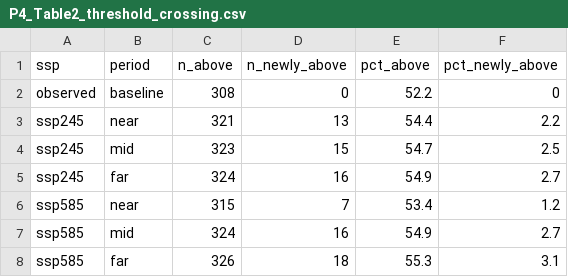
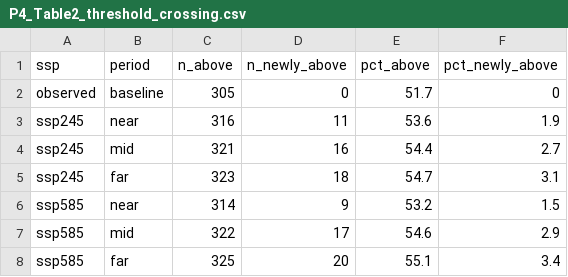
Before and after one commit to SCORCH-IDVC/evapcooling, a CSV file: results/P4_Table2_threshold_crossing.csv, drawn as a sheet.

```diff
--- a/results/P4_Table2_threshold_crossing.csv
+++ b/results/P4_Table2_threshold_crossing.csv
@@ -1,8 +1,8 @@
 "ssp","period","n_above","n_newly_above","pct_above","pct_newly_above"
-"observed","baseline",308,0,52.2,0
-"ssp245","near",321,13,54.4,2.2
-"ssp245","mid",323,15,54.7,2.5
-"ssp245","far",324,16,54.9,2.7
-"ssp585","near",315,7,53.4,1.2
-"ssp585","mid",324,16,54.9,2.7
-"ssp585","far",326,18,55.3,3.1
+"observed","baseline",305,0,51.7,0
+"ssp245","near",316,11,53.6,1.9
+"ssp245","mid",321,16,54.4,2.7
+"ssp245","far",323,18,54.7,3.1
+"ssp585","near",314,9,53.2,1.5
+"ssp585","mid",322,17,54.6,2.9
+"ssp585","far",325,20,55.1,3.4
```
Also changed, not shown: results/P4_Table1_projected_failure_days.csv, results/P4_TableS1_newly_vulnerable_demographics.csv, 47 other files.
